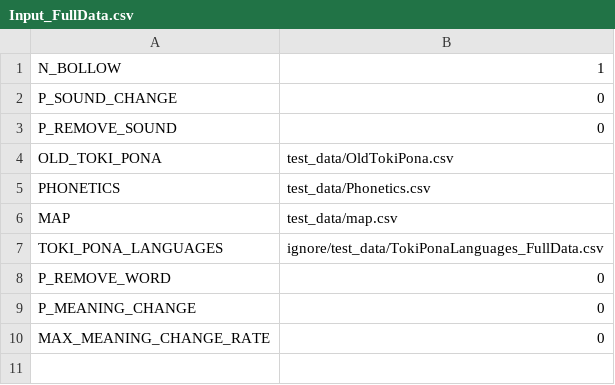
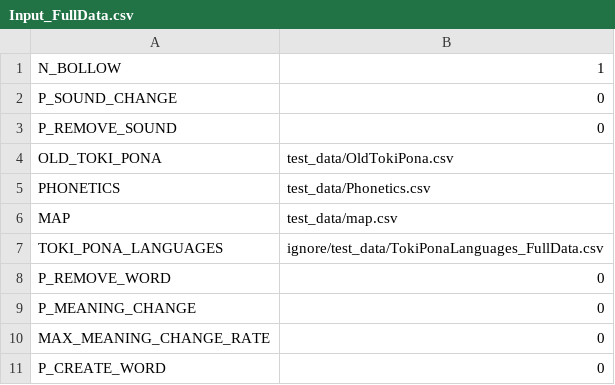
Before and after one commit to yuuri3/TokiPonaLanguages, a CSV file: test_data/Input_FullData.csv, drawn as a sheet; the diff names each change by its address in the sheet, - before the commit and + after, or states it on an @@ line.

```diff
--- a/test_data/Input_FullData.csv
+++ b/test_data/Input_FullData.csv
+row 11: P_CREATE_WORD | 0
```
Also changed, not shown: Input.csv, test_data/Input_NoOldTokiPona.csv, 11 other files.
